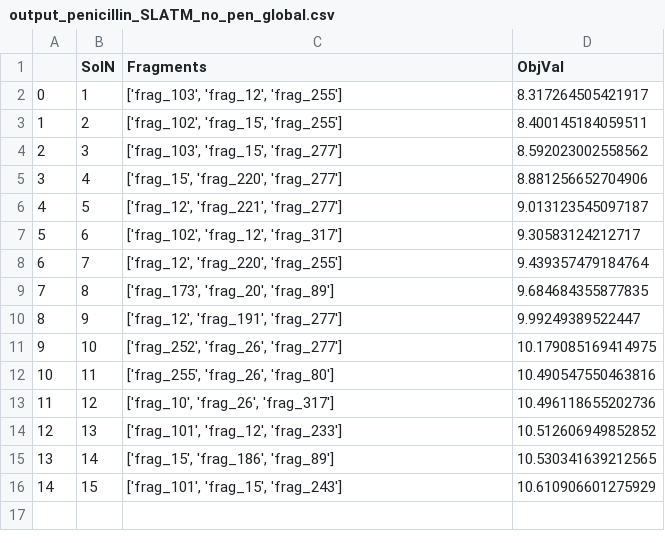
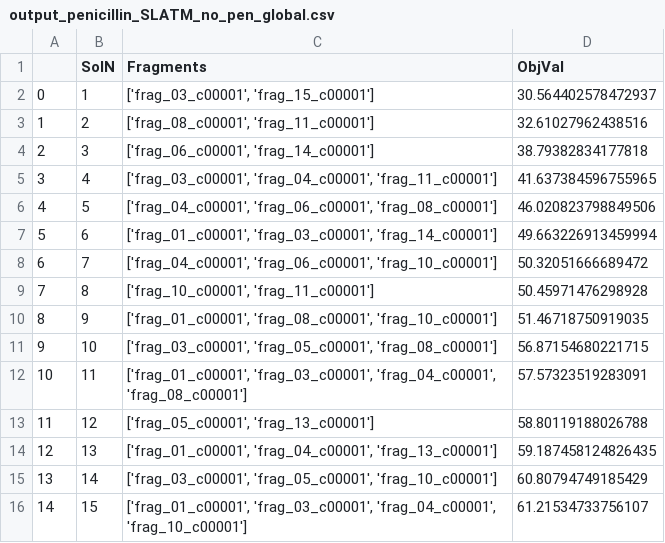
Before and after one commit to lcmd-epfl/ILPSelect, a CSV file: out/output_penicillin_SLATM_no_pen_global.csv, drawn as a sheet.

```diff
--- a/out/output_penicillin_SLATM_no_pen_global.csv
+++ b/out/output_penicillin_SLATM_no_pen_global.csv
@@ -1,16 +1,16 @@
 ,SolN,Fragments,ObjVal
-0,1,"['frag_103', 'frag_12', 'frag_255']",8.317264505421917
-1,2,"['frag_102', 'frag_15', 'frag_255']",8.400145184059511
-2,3,"['frag_103', 'frag_15', 'frag_277']",8.592023002558562
-3,4,"['frag_15', 'frag_220', 'frag_277']",8.881256652704906
-4,5,"['frag_12', 'frag_221', 'frag_277']",9.013123545097187
-5,6,"['frag_102', 'frag_12', 'frag_317']",9.30583124212717
-6,7,"['frag_12', 'frag_220', 'frag_255']",9.439357479184764
-7,8,"['frag_173', 'frag_20', 'frag_89']",9.684684355877835
-8,9,"['frag_12', 'frag_191', 'frag_277']",9.99249389522447
-9,10,"['frag_252', 'frag_26', 'frag_277']",10.179085169414975
-10,11,"['frag_255', 'frag_26', 'frag_80']",10.490547550463816
-11,12,"['frag_10', 'frag_26', 'frag_317']",10.496118655202736
-12,13,"['frag_101', 'frag_12', 'frag_233']",10.512606949852852
-13,14,"['frag_15', 'frag_186', 'frag_89']",10.530341639212565
-14,15,"['frag_101', 'frag_15', 'frag_243']",10.610906601275929
+0,1,"['frag_03_c00001', 'frag_15_c00001']",30.564402578472937
+1,2,"['frag_08_c00001', 'frag_11_c00001']",32.61027962438516
+2,3,"['frag_06_c00001', 'frag_14_c00001']",38.79382834177818
+3,4,"['frag_03_c00001', 'frag_04_c00001', 'frag_11_c00001']",41.637384596755965
+4,5,"['frag_04_c00001', 'frag_06_c00001', 'frag_08_c00001']",46.020823798849506
+5,6,"['frag_01_c00001', 'frag_03_c00001', 'frag_14_c00001']",49.663226913459994
+6,7,"['frag_04_c00001', 'frag_06_c00001', 'frag_10_c00001']",50.32051666689472
+7,8,"['frag_10_c00001', 'frag_11_c00001']",50.45971476298928
+8,9,"['frag_01_c00001', 'frag_08_c00001', 'frag_10_c00001']",51.46718750919035
+9,10,"['frag_03_c00001', 'frag_05_c00001', 'frag_08_c00001']",56.87154680221715
+10,11,"['frag_01_c00001', 'frag_03_c00001', 'frag_04_c00001', 'frag_08_c00001']",57.57323519283091
+11,12,"['frag_05_c00001', 'frag_13_c00001']",58.80119188026788
+12,13,"['frag_01_c00001', 'frag_04_c00001', 'frag_13_c00001']",59.187458124826435
+13,14,"['frag_03_c00001', 'frag_05_c00001', 'frag_10_c00001']",60.80794749185429
+14,15,"['frag_01_c00001', 'frag_03_c00001', 'frag_04_c00001', 'frag_10_c00001']",61.21534733756107
```
Also changed, not shown: 30 other files.
